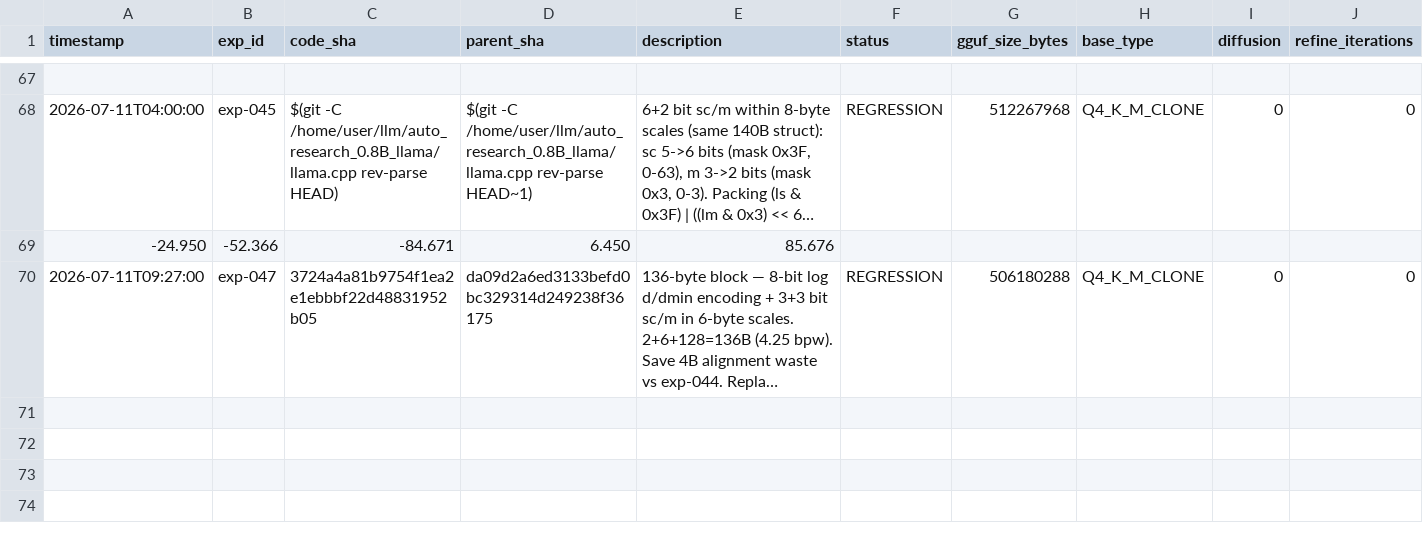
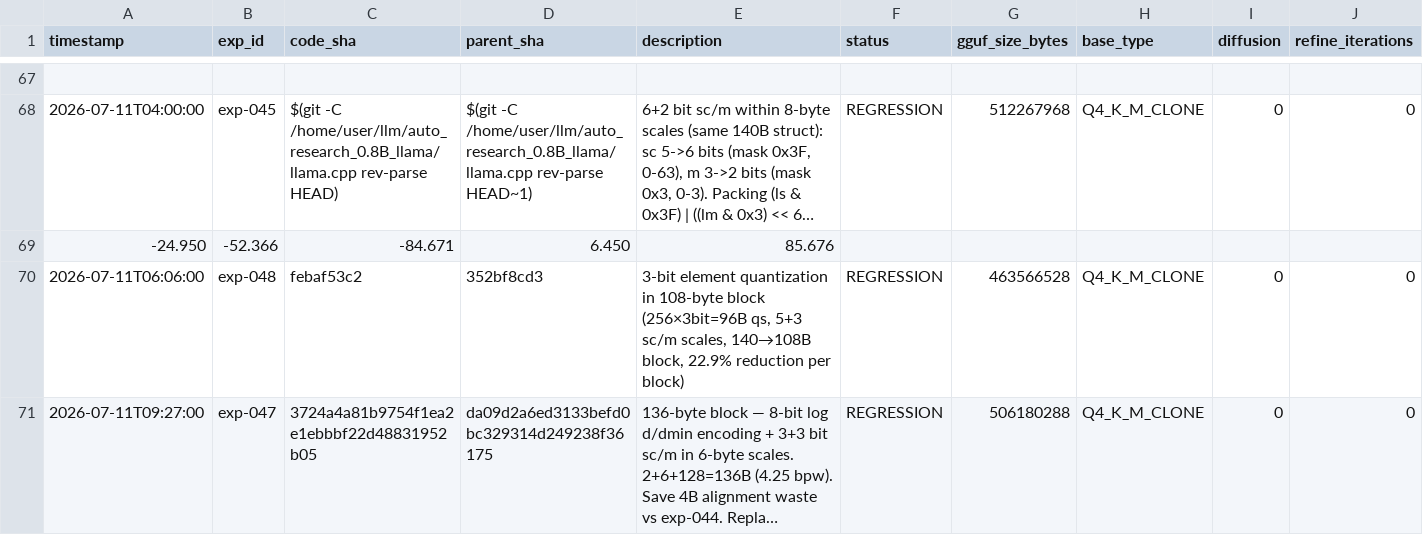
Before and after one commit to vektorprime/llama.cpp, a TSV file: results.tsv, drawn as a sheet; only a part is shown, gaps mark what is left out; long unchanged cells end in …; rows hold the shown columns only; the diff names each change by its address in the sheet, - before the commit and + after, or states it on an @@ line.

Commit message:
auto-research: record exp-048 (regression) — 3-bit element quantization in 108-byte block, PPL 8972, KLD 5.94, STP 6.1%, 463MB GGUF

```diff
--- a/results.tsv
+++ b/results.tsv
+row 70: 2026-07-11T06:06:00 | exp-048 | febaf53c2 | 352bf8cd3 | 3-bit element quantization in 108-byte block (256×3bit=96B qs, 5+3 sc/m scales, 140→108B block, 22.9% reduction per block) | REGRESSION | 463566528 | Q4_K_M_CLONE | 0 | 0
```
Also changed, not shown: 2 other files.
